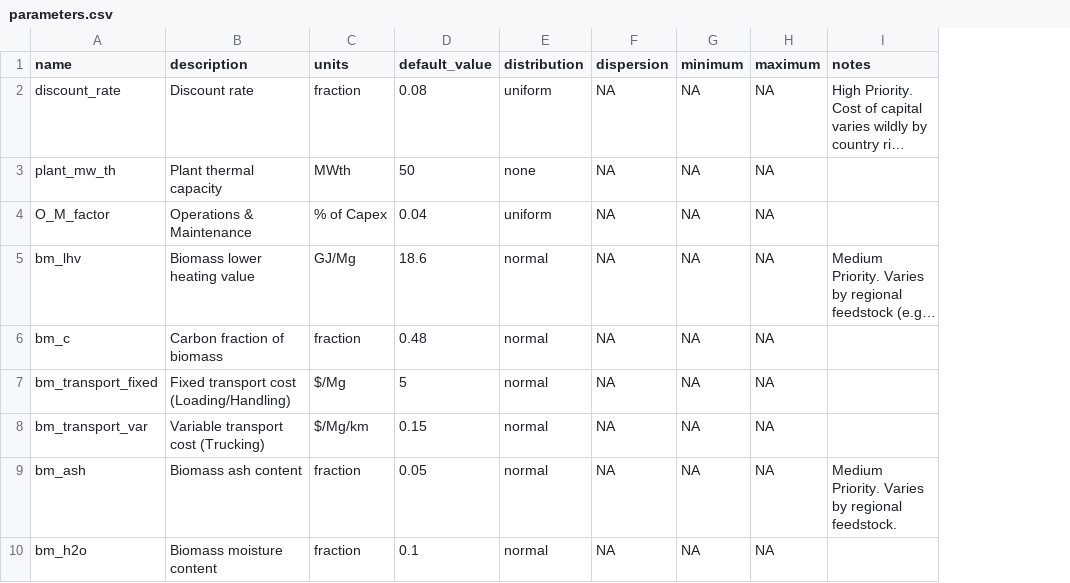
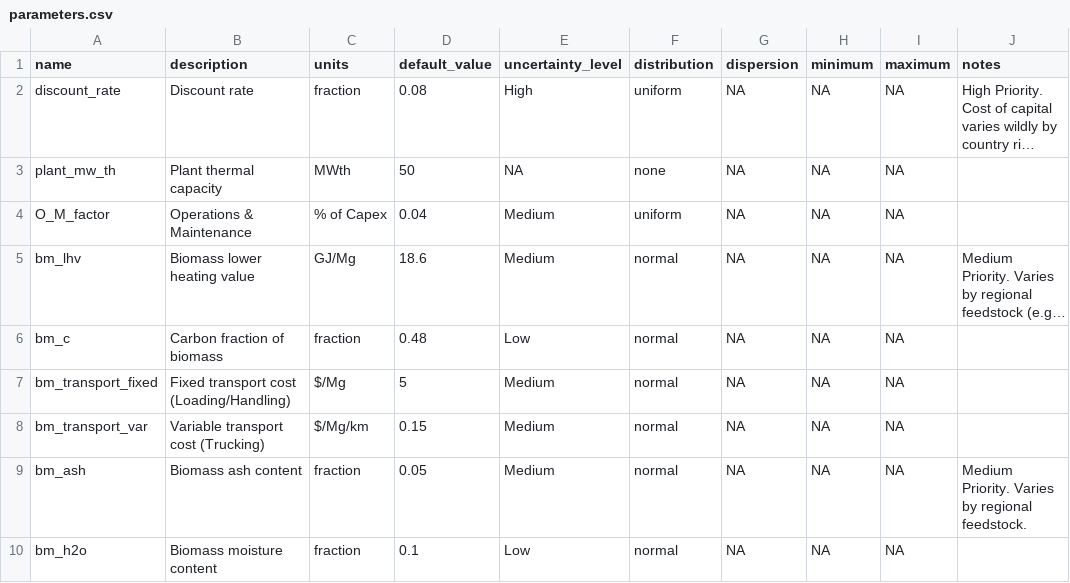
Before and after one commit to domwoolf/Biochar_AG, a CSV file: parameters.csv, drawn as a sheet; only a part is shown; long unchanged cells end in …; the diff names each change by its address in the sheet, - before the commit and + after, or states it on an @@ line.

```diff
--- a/parameters.csv
+++ b/parameters.csv
+column E (uncertainty_level), rows 2-10: High | NA | Medium | Medium | Low | Medium | Medium | Medium | Low
```
Also changed, not shown: 5 other files.
